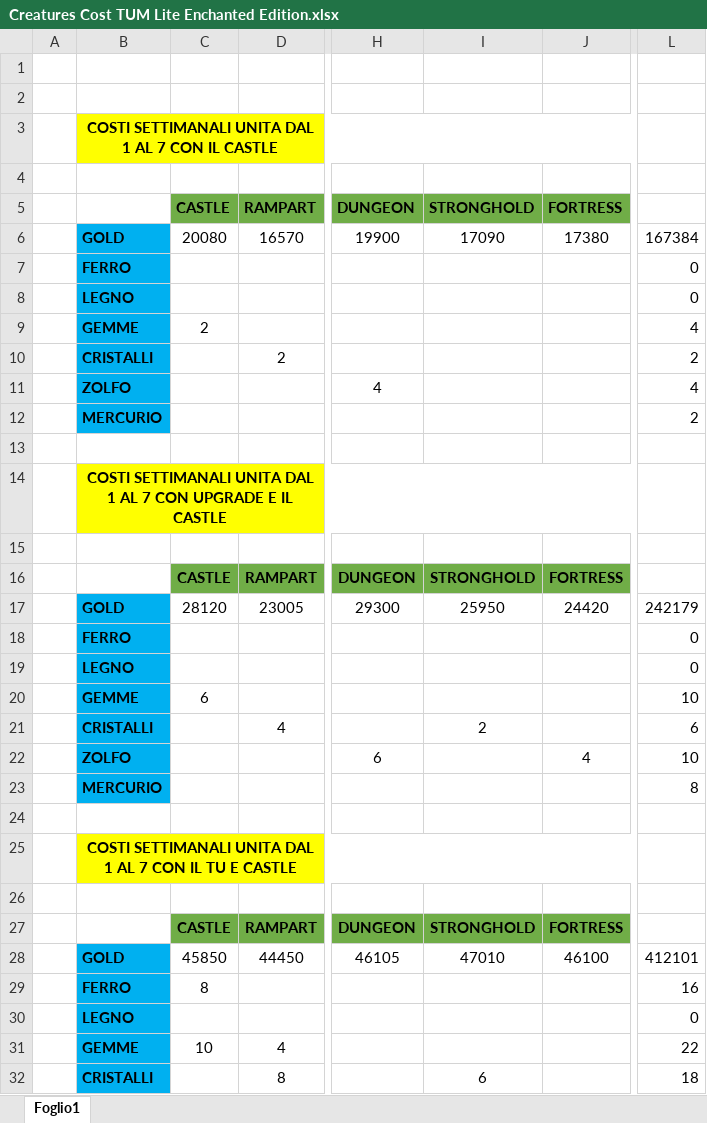
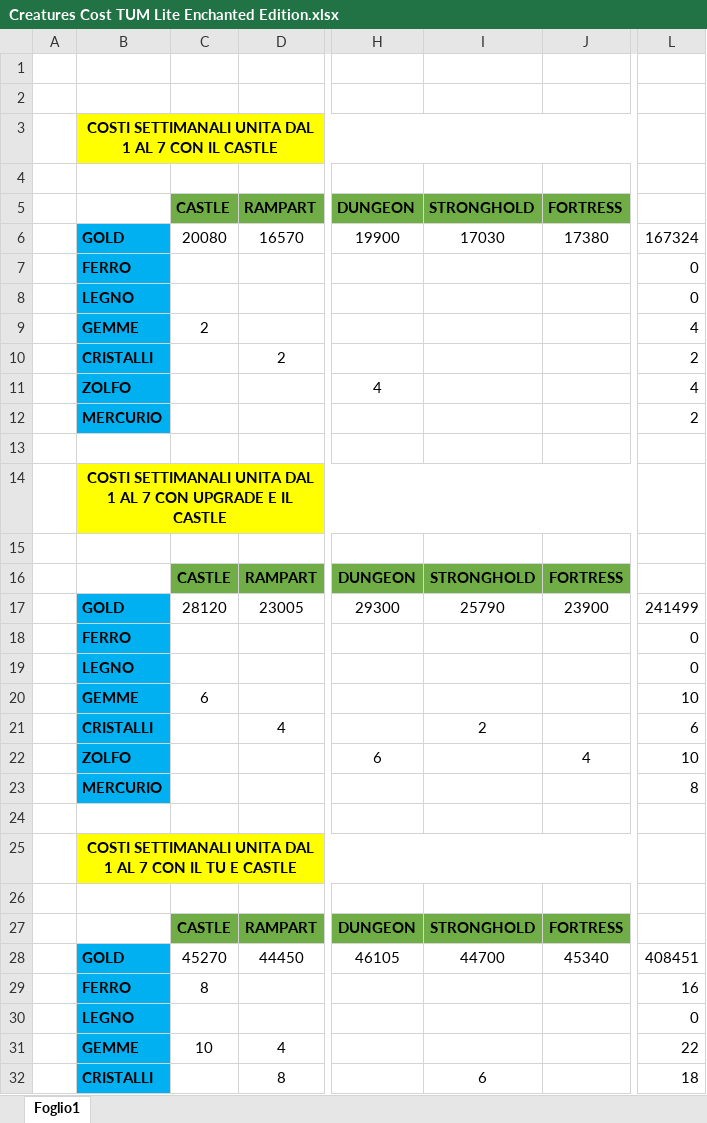
Before and after one commit to Archer30/Third-Upgrade-Mod, an Excel workbook: TUM Lite Enchanted/Data/s/Creatures Cost TUM Lite Enchanted Edition.xlsx, sheet Foglio1, drawn as a sheet; only a part is shown, gaps mark what is left out; values as stored, in another font and other column widths than the file's, no borders; the diff names each change by its address in the sheet, - before the commit and + after, or states it on an @@ line.

Commit message:
TUM Lite Enchanted 1.3
Rebalance Creatures

```diff
--- a/TUM Lite Enchanted/Data/s/Creatures Cost TUM Lite Enchanted Edition.xlsx (sheet Foglio1)
+++ b/TUM Lite Enchanted/Data/s/Creatures Cost TUM Lite Enchanted Edition.xlsx (sheet Foglio1)
-I6: 17090
+I6: 17030
-L6: 167384
+L6: 167324
-I17: 25950
+I17: 25790
-J17: 24420
+J17: 23900
-L17: 242179
+L17: 241499
-C28: 45850
+C28: 45270
-I28: 47010
+I28: 44700
-J28: 46100
+J28: 45340
-L28: 412101
+L28: 408451
```
Also changed, not shown: 4 other files.
